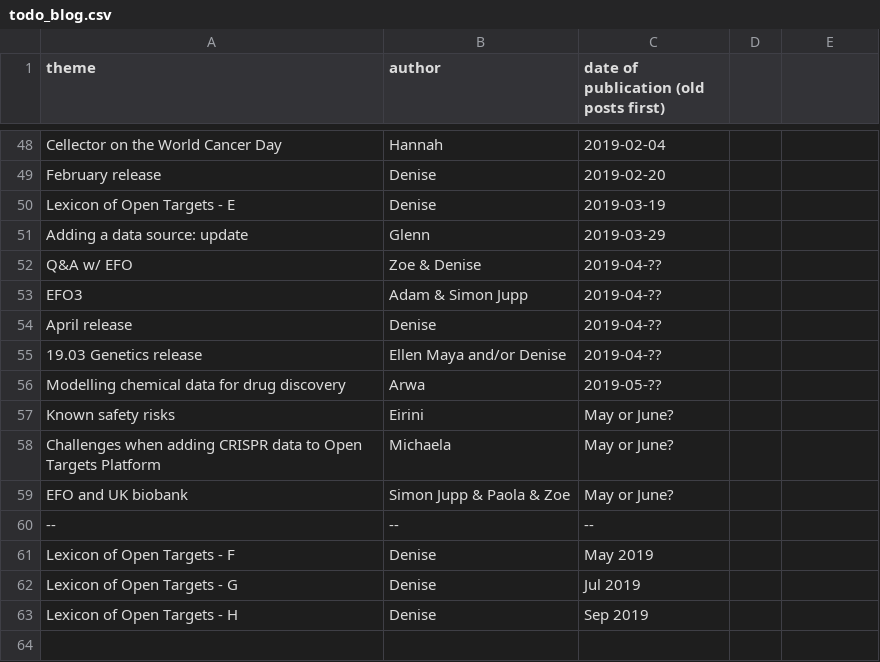
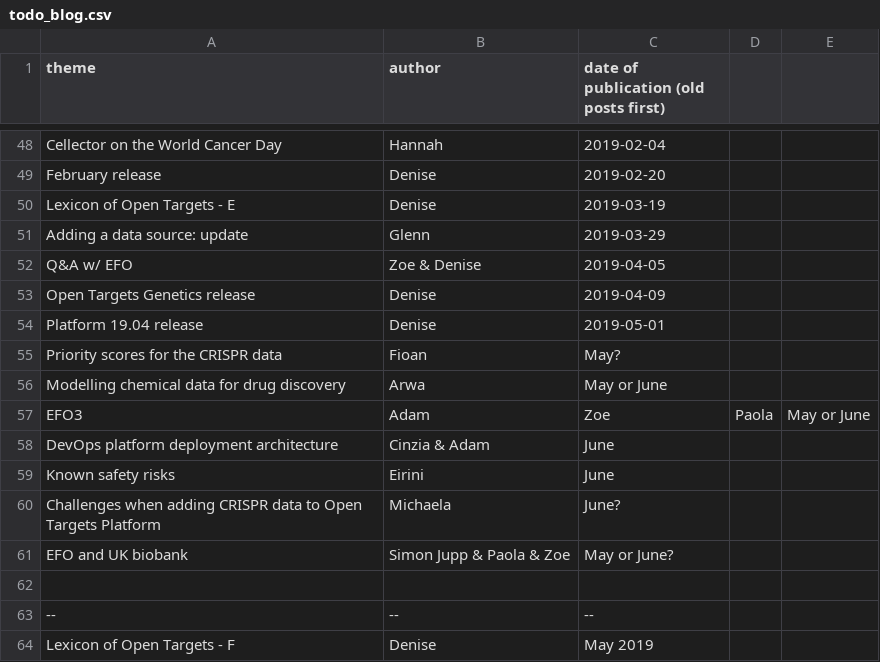
Before and after one commit to emcdonagh-OT/outreach, a CSV file: todo_blog.csv, drawn as a sheet; only a part is shown, gaps mark what is left out; the shorter side is filled out with more unchanged rows.

Commit message:
Update todo_blog.csv

```diff
--- a/todo_blog.csv
+++ b/todo_blog.csv
@@ -51,10 +51,13 @@ Lexicon of Open Targets - E,Denise,2019-03-19,
 Adding a data source: update, Glenn, 2019-03-29,
-Q&A w/ EFO, Zoe & Denise,2019-04-??,
-EFO3, Adam & Simon Jupp,2019-04-??,
-April release,Denise,2019-04-??,
-19.03 Genetics release,Ellen Maya and/or Denise,2019-04-??,
-Modelling chemical data for drug discovery, Arwa,2019-05-??,
-Known safety risks, Eirini,May or June?,
-Challenges when adding CRISPR data to Open Targets Platform, Michaela,May or June?,
+Q&A w/ EFO, Zoe & Denise,2019-04-05,
+Open Targets Genetics release,Denise,2019-04-09,
+Platform 19.04 release,Denise,2019-05-01,
+Priority scores for the CRISPR data, Fioan, May?
+Modelling chemical data for drug discovery, Arwa,May or June,
+EFO3, Adam, Zoe, Paola, May or June,
+DevOps platform deployment architecture, Cinzia & Adam, June
+Known safety risks, Eirini,June,
+Challenges when adding CRISPR data to Open Targets Platform, Michaela,June?,
 EFO and UK biobank, Simon Jupp & Paola & Zoe,May or June?,
+
 --,--,--,
```
